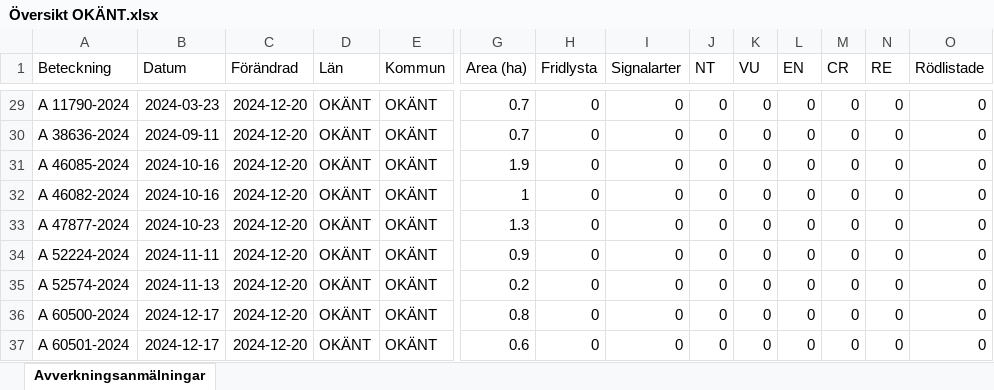
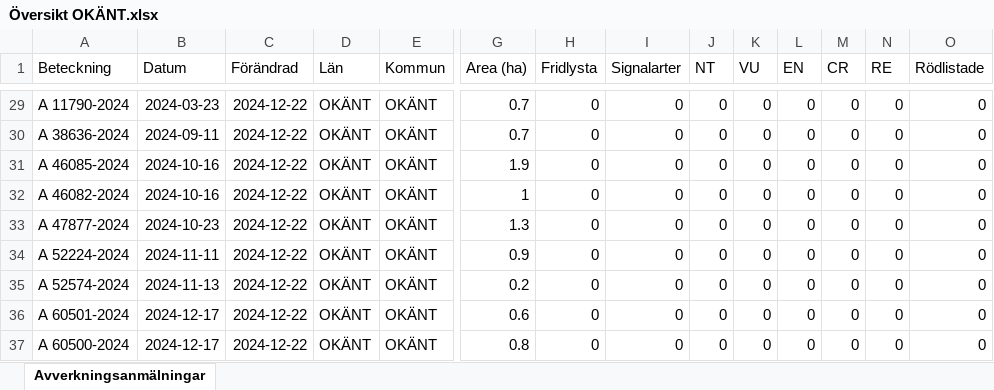
Before and after one commit to klasma/Logging_0000, an Excel workbook: Översikt OKÄNT.xlsx, sheet Avverkningsanmälningar, drawn as a sheet; only a part is shown, gaps mark what is left out; values as stored, in another font and other column widths than the file's, no borders; removed rows and columns are numbered as before the commit, all else as after; rows hold the shown columns only; the diff covers the shown part only; the diff names each change by its address in the sheet, - before the commit and + after, or states it on an @@ line.

```diff
--- a/Översikt OKÄNT.xlsx (sheet Avverkningsanmälningar)
+++ b/Översikt OKÄNT.xlsx (sheet Avverkningsanmälningar)
-C29:C35 (Förändrad): 2024-12-20
+C29:C35 (Förändrad): 2024-12-22
-row 36: A 60500-2024 | 2024-12-17 | 2024-12-20 | OKÄNT | OKÄNT | 0.8 | 0 | 0 | 0 | 0 | 0 | 0 | 0 | 0
-C36 (Förändrad): 2024-12-20
+C36 (Förändrad): 2024-12-22
+row 37: A 60500-2024 | 2024-12-17 | 2024-12-22 | OKÄNT | OKÄNT | 0.8 | 0 | 0 | 0 | 0 | 0 | 0 | 0 | 0
```
Also changed, not shown: 27 edited cells elsewhere in this sheet, artfynd/A 61099-2024 artfynd.xlsx, 5 other files.
